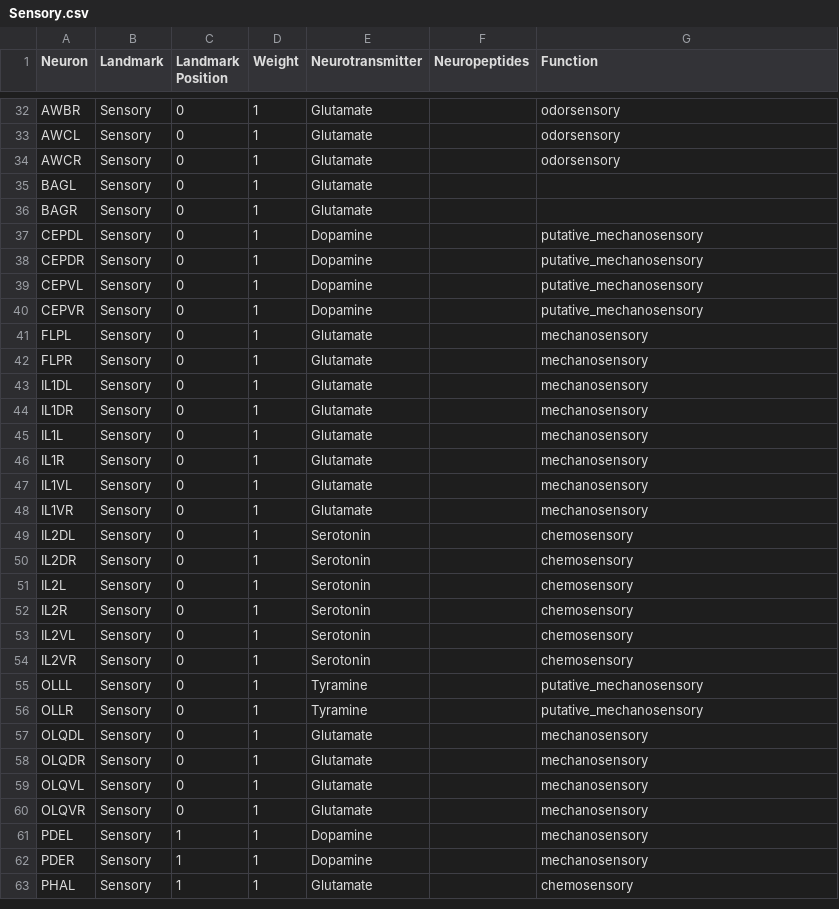
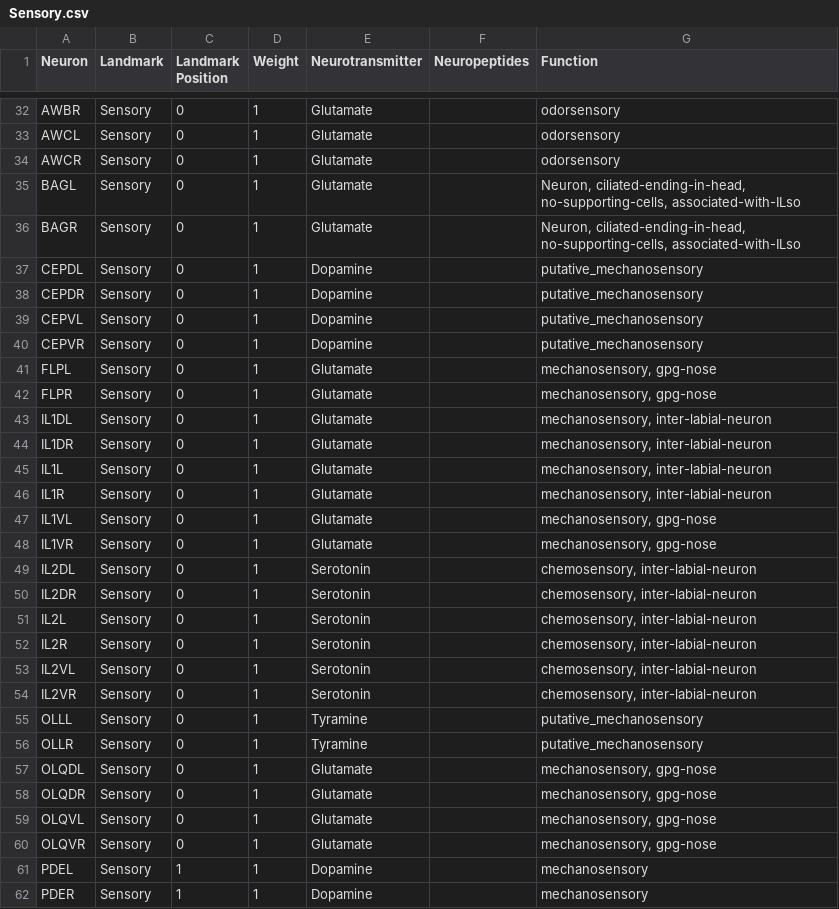
Before and after one commit to PratylenClub/celegans3000, a CSV file: connectome_manager/data/connectome_raw_data/Sensory.csv, drawn as a sheet; only a part is shown, gaps mark what is left out; the shorter side is filled out with more unchanged rows; the diff covers the shown part only.

```diff
--- a/connectome_manager/data/connectome_raw_data/Sensory.csv
+++ b/connectome_manager/data/connectome_raw_data/Sensory.csv
@@ -34,4 +34,4 @@ AWCL;Sensory;0;1;Glutamate;;odorsensory
 AWCR;Sensory;0;1;Glutamate;;odorsensory
-BAGL;Sensory;0;1;Glutamate;;
-BAGR;Sensory;0;1;Glutamate;;
+BAGL;Sensory;0;1;Glutamate;;Neuron, ciliated-ending-in-head, no-supporting-cells, associated-with-ILso
+BAGR;Sensory;0;1;Glutamate;;Neuron, ciliated-ending-in-head, no-supporting-cells, associated-with-ILso
 CEPDL;Sensory;0;1;Dopamine;;putative_mechanosensory
@@ -40,22 +40,22 @@ CEPVL;Sensory;0;1;Dopamine;;putative_mechanosensory
 CEPVR;Sensory;0;1;Dopamine;;putative_mechanosensory
-FLPL;Sensory;0;1;Glutamate;;mechanosensory
-FLPR;Sensory;0;1;Glutamate;;mechanosensory
-IL1DL;Sensory;0;1;Glutamate;;mechanosensory
-IL1DR;Sensory;0;1;Glutamate;;mechanosensory
-IL1L;Sensory;0;1;Glutamate;;mechanosensory
-IL1R;Sensory;0;1;Glutamate;;mechanosensory
-IL1VL;Sensory;0;1;Glutamate;;mechanosensory
-IL1VR;Sensory;0;1;Glutamate;;mechanosensory
-IL2DL;Sensory;0;1;Serotonin;;chemosensory
-IL2DR;Sensory;0;1;Serotonin;;chemosensory
-IL2L;Sensory;0;1;Serotonin;;chemosensory
-IL2R;Sensory;0;1;Serotonin;;chemosensory
-IL2VL;Sensory;0;1;Serotonin;;chemosensory
-IL2VR;Sensory;0;1;Serotonin;;chemosensory
+FLPL;Sensory;0;1;Glutamate;;mechanosensory, gpg-nose
+FLPR;Sensory;0;1;Glutamate;;mechanosensory, gpg-nose
+IL1DL;Sensory;0;1;Glutamate;;mechanosensory, inter-labial-neuron
+IL1DR;Sensory;0;1;Glutamate;;mechanosensory, inter-labial-neuron
+IL1L;Sensory;0;1;Glutamate;;mechanosensory, inter-labial-neuron
+IL1R;Sensory;0;1;Glutamate;;mechanosensory, inter-labial-neuron
+IL1VL;Sensory;0;1;Glutamate;;mechanosensory, gpg-nose
+IL1VR;Sensory;0;1;Glutamate;;mechanosensory, gpg-nose
+IL2DL;Sensory;0;1;Serotonin;;chemosensory, inter-labial-neuron
+IL2DR;Sensory;0;1;Serotonin;;chemosensory, inter-labial-neuron
+IL2L;Sensory;0;1;Serotonin;;chemosensory, inter-labial-neuron
+IL2R;Sensory;0;1;Serotonin;;chemosensory, inter-labial-neuron
+IL2VL;Sensory;0;1;Serotonin;;chemosensory, inter-labial-neuron
+IL2VR;Sensory;0;1;Serotonin;;chemosensory, inter-labial-neuron
 OLLL;Sensory;0;1;Tyramine;;putative_mechanosensory
 OLLR;Sensory;0;1;Tyramine;;putative_mechanosensory
-OLQDL;Sensory;0;1;Glutamate;;mechanosensory
-OLQDR;Sensory;0;1;Glutamate;;mechanosensory
-OLQVL;Sensory;0;1;Glutamate;;mechanosensory
-OLQVR;Sensory;0;1;Glutamate;;mechanosensory
+OLQDL;Sensory;0;1;Glutamate;;mechanosensory, gpg-nose
+OLQDR;Sensory;0;1;Glutamate;;mechanosensory, gpg-nose
+OLQVL;Sensory;0;1;Glutamate;;mechanosensory, gpg-nose
+OLQVR;Sensory;0;1;Glutamate;;mechanosensory, gpg-nose
 PDEL;Sensory;1;1;Dopamine;;mechanosensory
```
Also changed, not shown: 24 edited cells elsewhere in this file, 5 other files.
